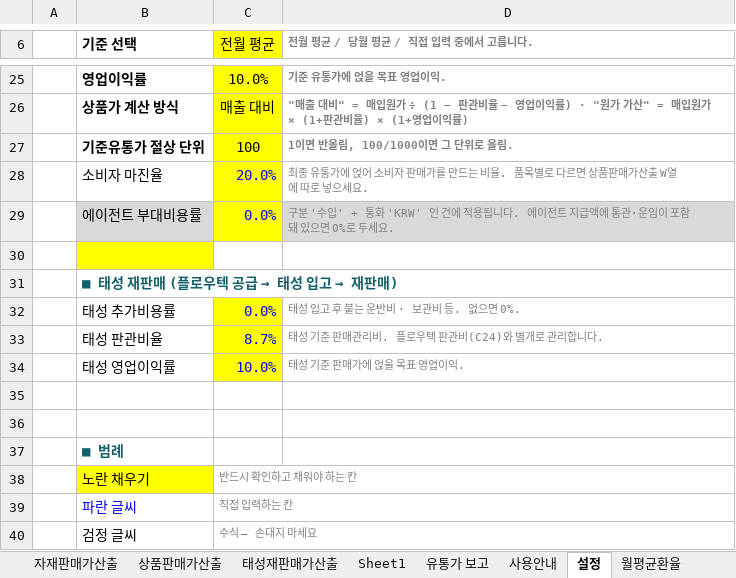
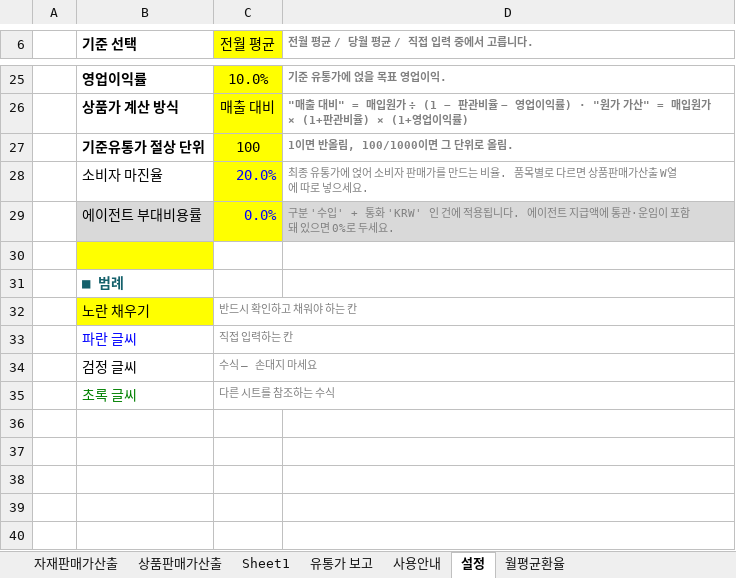
Before and after one commit to asdf86226-crypto/-, an Excel workbook: 수도명가 보급형 황동수전 판매단가.xlsx, sheet 설정, drawn as a sheet; only a part is shown, gaps mark what is left out; the shorter side is filled out with more unchanged rows; values as stored, in another font and other column widths than the file's, no borders; the diff names each change by its address in the sheet, - before the commit and + after, or states it on an @@ line.

```diff
--- a/수도명가 보급형 황동수전 판매단가.xlsx (sheet 설정)
+++ b/수도명가 보급형 황동수전 판매단가.xlsx (sheet 설정)
-sheet tab: 태성재판매가산출
-row 31:  | ■ 태성 재판매 (플로우텍 공급 → 태성 입고 → 재판매)
-row 32:  | 태성 추가비용률 | 0.0% | 태성 입고 후 붙는 운반비 · 보관비 등. 없으면 0%.
-row 33:  | 태성 판관비율 | 8.7% | 태성 기준 판매관리비. 플로우텍 판관비(C24)와 별개로 관리합니다.
-row 34:  | 태성 영업이익률 | 10.0% | 태성 기준 판매가에 얹을 목표 영업이익.
-row 35: (empty)
-row 36: (empty)
```
